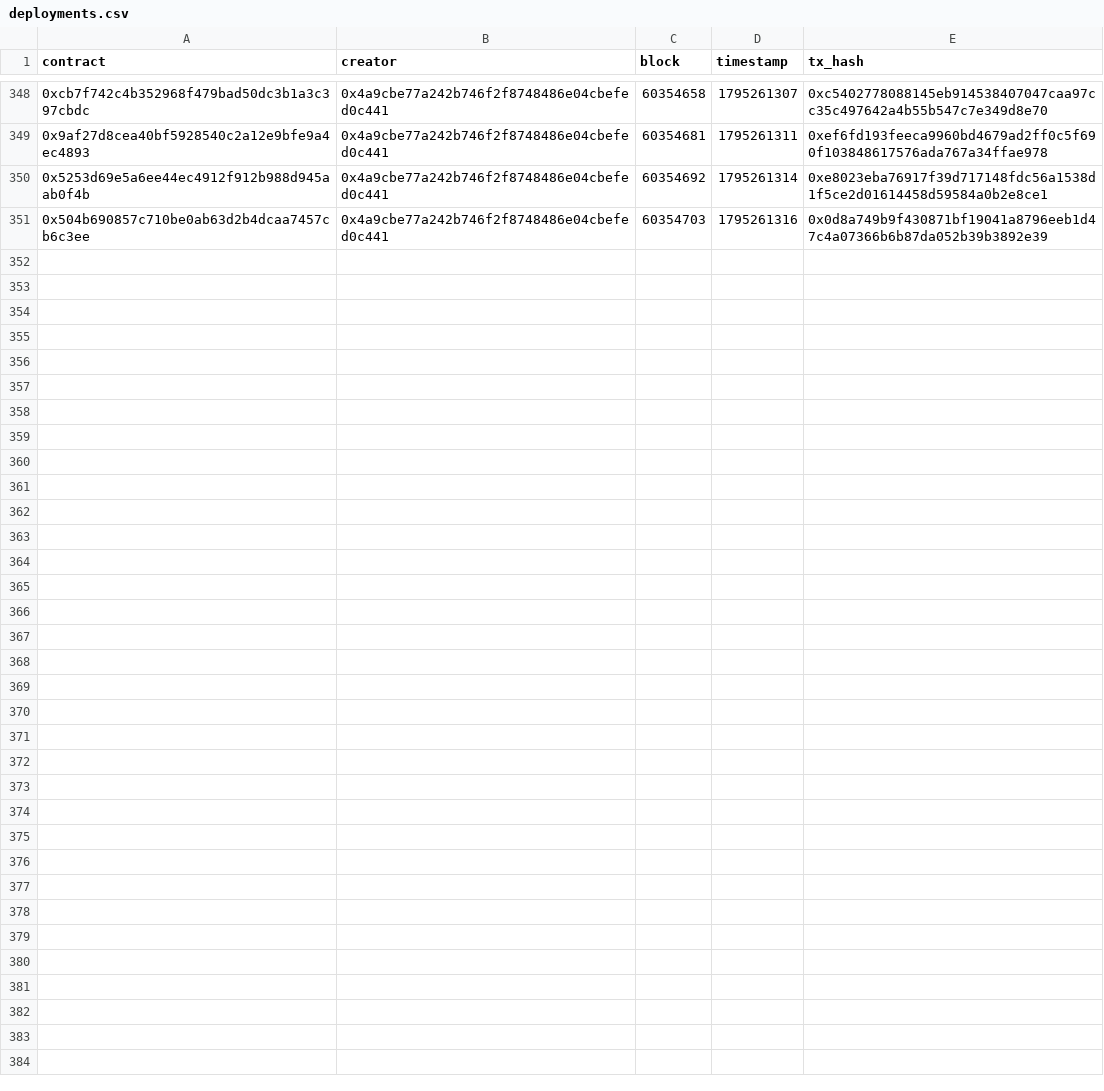
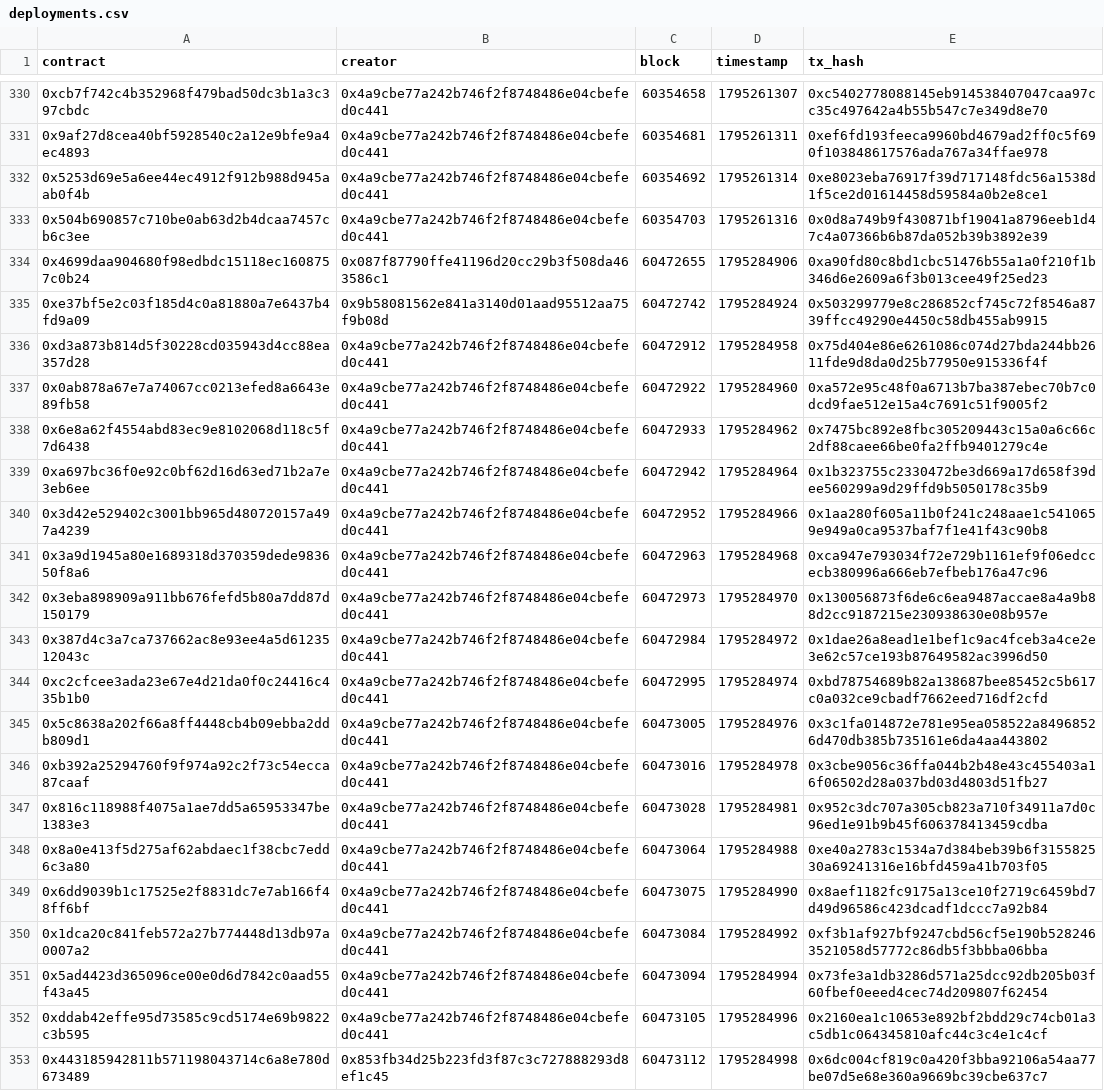
Before and after one commit to ashil13/early-hunter, a CSV file: data/deployments.csv, drawn as a sheet; only a part is shown, gaps mark what is left out; the diff covers the shown part only; the diff names each change by its address in the sheet, - before the commit and + after, or states it on an @@ line.

Commit message:
update data

```diff
--- a/data/deployments.csv
+++ b/data/deployments.csv
+row 334: 0x4699daa904680f98edbdc15118ec1608757c0b24 | 0x087f87790ffe41196d20cc29b3f508da463586c1 | 60472655 | 1795284906 | 0xa90fd80c8bd1cbc51476b55a1a0f210f1b346d6e2609a6f3b013cee49f25ed23
+row 335: 0xe37bf5e2c03f185d4c0a81880a7e6437b4fd9a09 | 0x9b58081562e841a3140d01aad95512aa75f9b08d | 60472742 | 1795284924 | 0x503299779e8c286852cf745c72f8546a8739ffcc49290e4450c58db455ab9915
+row 336: 0xd3a873b814d5f30228cd035943d4cc88ea357d28 | 0x4a9cbe77a242b746f2f8748486e04cbefed0c441 | 60472912 | 1795284958 | 0x75d404e86e6261086c074d27bda244bb2611fde9d8da0d25b77950e915336f4f
+row 337: 0x0ab878a67e7a74067cc0213efed8a6643e89fb58 | 0x4a9cbe77a242b746f2f8748486e04cbefed0c441 | 60472922 | 1795284960 | 0xa572e95c48f0a6713b7ba387ebec70b7c0dcd9fae512e15a4c7691c51f9005f2
+row 338: 0x6e8a62f4554abd83ec9e8102068d118c5f7d6438 | 0x4a9cbe77a242b746f2f8748486e04cbefed0c441 | 60472933 | 1795284962 | 0x7475bc892e8fbc305209443c15a0a6c66c2df88caee66be0fa2ffb9401279c4e
+row 339: 0xa697bc36f0e92c0bf62d16d63ed71b2a7e3eb6ee | 0x4a9cbe77a242b746f2f8748486e04cbefed0c441 | 60472942 | 1795284964 | 0x1b323755c2330472be3d669a17d658f39dee560299a9d29ffd9b5050178c35b9
+row 340: 0x3d42e529402c3001bb965d480720157a497a4239 | 0x4a9cbe77a242b746f2f8748486e04cbefed0c441 | 60472952 | 1795284966 | 0x1aa280f605a11b0f241c248aae1c5410659e949a0ca9537baf7f1e41f43c90b8
+row 341: 0x3a9d1945a80e1689318d370359dede983650f8a6 | 0x4a9cbe77a242b746f2f8748486e04cbefed0c441 | 60472963 | 1795284968 | 0xca947e793034f72e729b1161ef9f06edccecb380996a666eb7efbeb176a47c96
+row 342: 0x3eba898909a911bb676fefd5b80a7dd87d150179 | 0x4a9cbe77a242b746f2f8748486e04cbefed0c441 | 60472973 | 1795284970 | 0x130056873f6de6c6ea9487accae8a4a9b88d2cc9187215e230938630e08b957e
+row 343: 0x387d4c3a7ca737662ac8e93ee4a5d6123512043c | 0x4a9cbe77a242b746f2f8748486e04cbefed0c441 | 60472984 | 1795284972 | 0x1dae26a8ead1e1bef1c9ac4fceb3a4ce2e3e62c57ce193b87649582ac3996d50
+row 344: 0xc2cfcee3ada23e67e4d21da0f0c24416c435b1b0 | 0x4a9cbe77a242b746f2f8748486e04cbefed0c441 | 60472995 | 1795284974 | 0xbd78754689b82a138687bee85452c5b617c0a032ce9cbadf7662eed716df2cfd
+row 345: 0x5c8638a202f66a8ff4448cb4b09ebba2ddb809d1 | 0x4a9cbe77a242b746f2f8748486e04cbefed0c441 | 60473005 | 1795284976 | 0x3c1fa014872e781e95ea058522a84968526d470db385b735161e6da4aa443802
+row 346: 0xb392a25294760f9f974a92c2f73c54ecca87caaf | 0x4a9cbe77a242b746f2f8748486e04cbefed0c441 | 60473016 | 1795284978 | 0x3cbe9056c36ffa044b2b48e43c455403a16f06502d28a037bd03d4803d51fb27
+row 347: 0x816c118988f4075a1ae7dd5a65953347be1383e3 | 0x4a9cbe77a242b746f2f8748486e04cbefed0c441 | 60473028 | 1795284981 | 0x952c3dc707a305cb823a710f34911a7d0c96ed1e91b9b45f606378413459cdba
+row 348: 0x8a0e413f5d275af62abdaec1f38cbc7edd6c3a80 | 0x4a9cbe77a242b746f2f8748486e04cbefed0c441 | 60473064 | 1795284988 | 0xe40a2783c1534a7d384beb39b6f315582530a69241316e16bfd459a41b703f05
+row 349: 0x6dd9039b1c17525e2f8831dc7e7ab166f48ff6bf | 0x4a9cbe77a242b746f2f8748486e04cbefed0c441 | 60473075 | 1795284990 | 0x8aef1182fc9175a13ce10f2719c6459bd7d49d96586c423dcadf1dccc7a92b84
+row 350: 0x1dca20c841feb572a27b774448d13db97a0007a2 | 0x4a9cbe77a242b746f2f8748486e04cbefed0c441 | 60473084 | 1795284992 | 0xf3b1af927bf9247cbd56cf5e190b5282463521058d57772c86db5f3bbba06bba
+row 351: 0x5ad4423d365096ce00e0d6d7842c0aad55f43a45 | 0x4a9cbe77a242b746f2f8748486e04cbefed0c441 | 60473094 | 1795284994 | 0x73fe3a1db3286d571a25dcc92db205b03f60fbef0eeed4cec74d209807f62454
+row 352: 0xddab42effe95d73585c9cd5174e69b9822c3b595 | 0x4a9cbe77a242b746f2f8748486e04cbefed0c441 | 60473105 | 1795284996 | 0x2160ea1c10653e892bf2bdd29c74cb01a3c5db1c064345810afc44c3c4e1c4cf
+row 353: 0x443185942811b571198043714c6a8e780d673489 | 0x853fb34d25b223fd3f87c3c727888293d8ef1c45 | 60473112 | 1795284998 | 0x6dc004cf819c0a420f3bba92106a54aa77be07d5e68e360a9669bc39cbe637c7
```
Also changed, not shown: 18 removed rows elsewhere in this file, data/wallets.csv, 2 other files.
